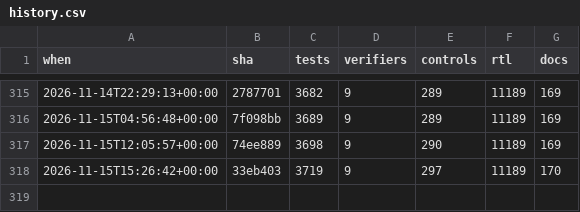
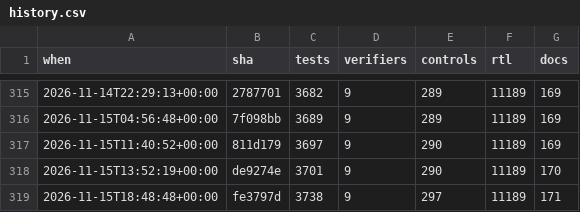
Before and after one commit to 2AMLogic/gf180-parasynth, a CSV file: docs/scorecard/history.csv, drawn as a sheet; only a part is shown, gaps mark what is left out.

```diff
--- a/docs/scorecard/history.csv
+++ b/docs/scorecard/history.csv
@@ -316,3 +316,4 @@ when,sha,tests,verifiers,controls,rtl,docs
 2026-11-15T04:56:48+00:00,7f098bb,3689,9,289,11189,169
-2026-11-15T12:05:57+00:00,74ee889,3698,9,290,11189,169
-2026-11-15T15:26:42+00:00,33eb403,3719,9,297,11189,170
+2026-11-15T11:40:52+00:00,811d179,3697,9,290,11189,169
+2026-11-15T13:52:19+00:00,de9274e,3701,9,290,11189,170
+2026-11-15T18:48:48+00:00,fe3797d,3738,9,297,11189,171
```
Also changed, not shown: 2 other files.
